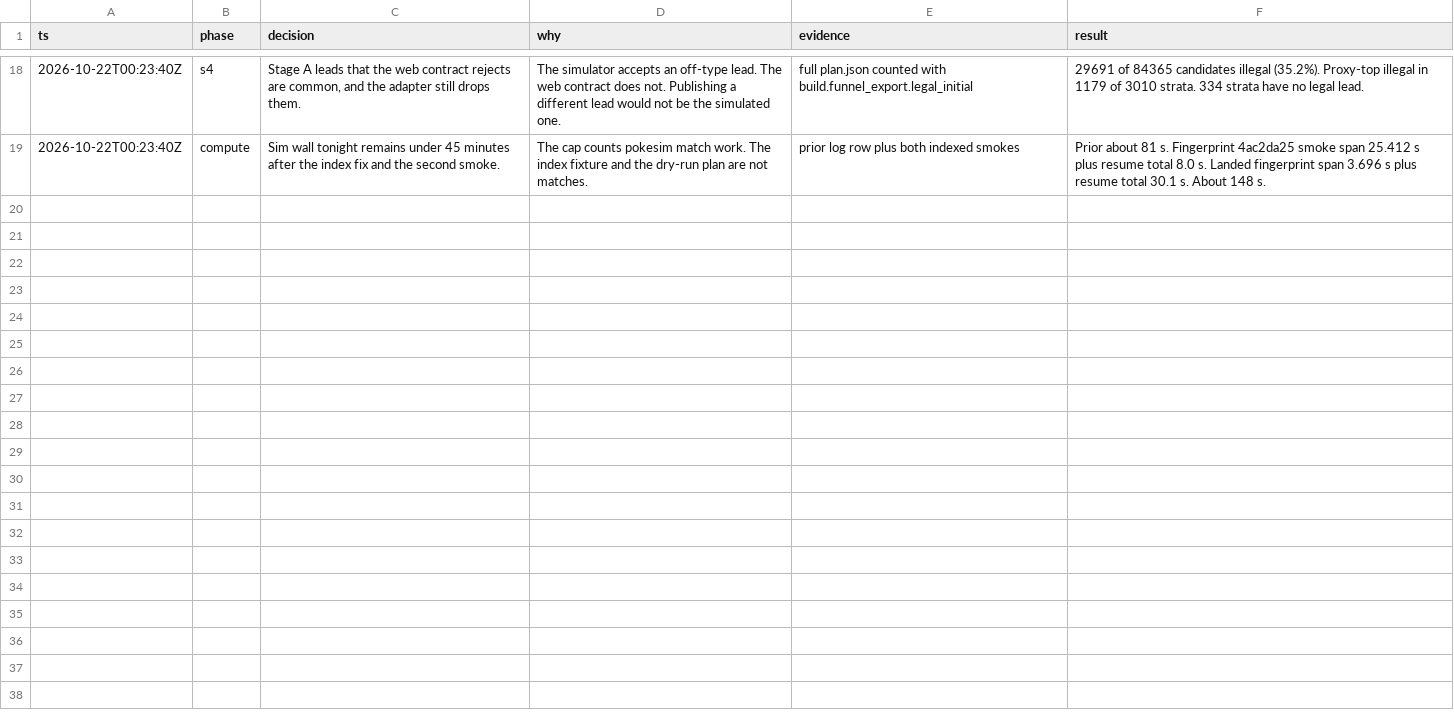
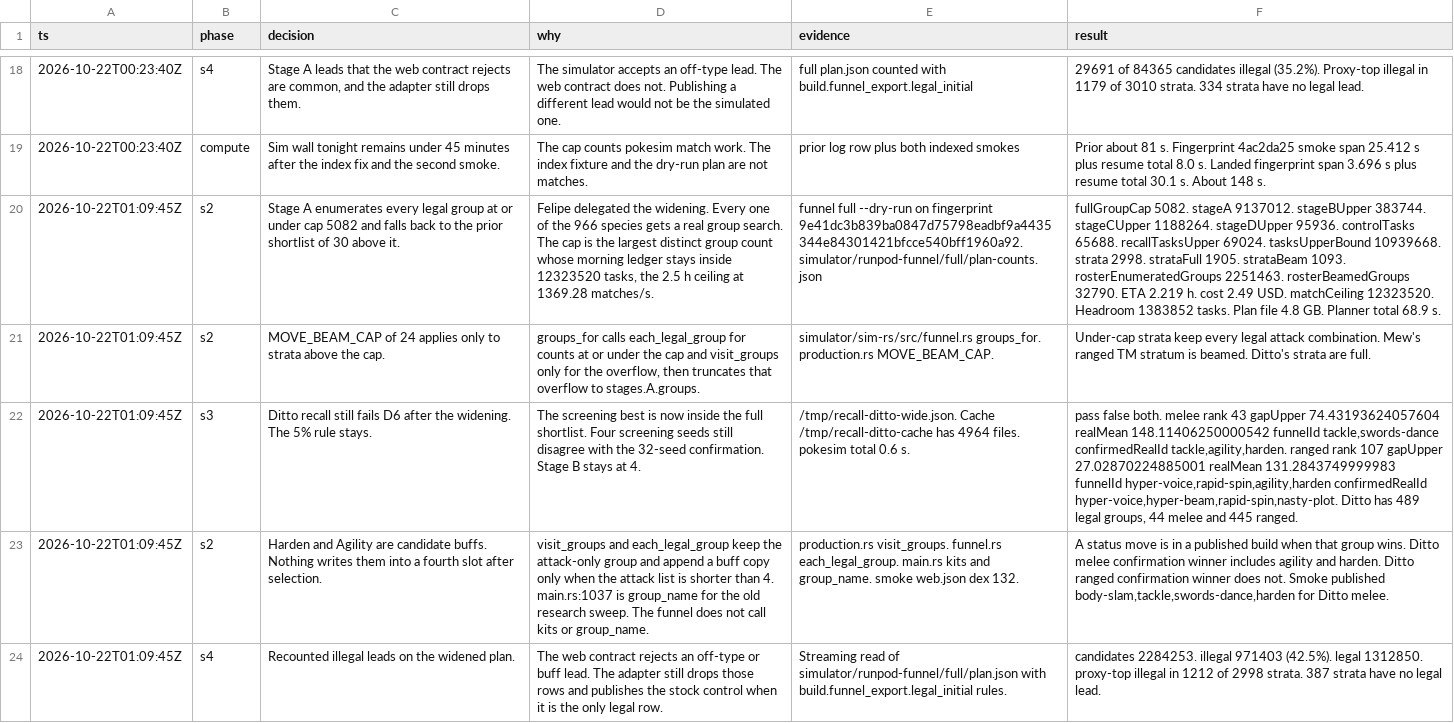
Before and after one commit to felipebasurto/survivortiers, a TSV file: docs/simulator/funnel-2026-10-22/decisions.tsv, drawn as a sheet; only a part is shown, gaps mark what is left out; the diff covers the shown part only; the diff names each change by its address in the sheet, - before the commit and + after, or states it on an @@ line.

```diff
--- a/docs/simulator/funnel-2026-10-22/decisions.tsv
+++ b/docs/simulator/funnel-2026-10-22/decisions.tsv
+row 20: 2026-10-22T01:09:45Z | s2 | Stage A enumerates every legal group at or under cap 5082 and falls back to the prior shortlist of 30 above it. | Felipe delegated the widening. Every one of the 966 species gets a real group search. The cap is the largest distinct group count whose morning ledger stays inside 12323520 tasks, the 2.5 h ceiling at 1369.28 matches/s. | funnel full --dry-run on fingerprint 9e41dc3b839ba0847d75798eadbf9a4435344e84301421bfcce540bff1960a92. simulator/runpod-funnel/full/plan-counts.json | fullGroupCap 5082. stageA 9137012. stageBUpper 383744. stageCUpper 1188264. stageDUpper 95936. controlTasks 65688. recallTasksUpper 69024. tasksUpperBound 10939668. strata 2998. strataFull 1905. strataBeam 1093. rosterEnumeratedGroups 2251463. rosterBeamedGroups 32790. ETA 2.219 h. cost 2.49 USD. matchCeiling 12323520. Headroom 1383852 tasks. Plan file 4.8 GB. Planner total 68.9 s.
+row 21: 2026-10-22T01:09:45Z | s2 | MOVE_BEAM_CAP of 24 applies only to strata above the cap. | groups_for calls each_legal_group for counts at or under the cap and visit_groups only for the overflow, then truncates that overflow to stages.A.groups. | simulator/sim-rs/src/funnel.rs groups_for. production.rs MOVE_BEAM_CAP. | Under-cap strata keep every legal attack combination. Mew's ranged TM stratum is beamed. Ditto's strata are full.
+row 22: 2026-10-22T01:09:45Z | s3 | Ditto recall still fails D6 after the widening. The 5% rule stays. | The screening best is now inside the full shortlist. Four screening seeds still disagree with the 32-seed confirmation. Stage B stays at 4. | /tmp/recall-ditto-wide.json. Cache /tmp/recall-ditto-cache has 4964 files. pokesim total 0.6 s. | pass false both. melee rank 43 gapUpper 74.43193624057604 realMean 148.11406250000542 funnelId tackle,swords-dance confirmedRealId tackle,agility,harden. ranged rank 107 gapUpper 27.02870224885001 realMean 131.2843749999983 funnelId hyper-voice,rapid-spin,agility,harden confirmedRealId hyper-voice,hyper-beam,rapid-spin,nasty-plot. Ditto has 489 legal groups, 44 melee and 445 ranged.
+row 23: 2026-10-22T01:09:45Z | s2 | Harden and Agility are candidate buffs. Nothing writes them into a fourth slot after selection. | visit_groups and each_legal_group keep the attack-only group and append a buff copy only when the attack list is shorter than 4. main.rs:1037 is group_name for the old research sweep. The funnel does not call kits or group_name. | production.rs visit_groups. funnel.rs each_legal_group. main.rs kits and group_name. smoke web.json dex 132. | A status move is in a published build when that group wins. Ditto melee confirmation winner includes agility and harden. Ditto ranged confirmation winner does not. Smoke published body-slam,tackle,swords-dance,harden for Ditto melee.
+row 24: 2026-10-22T01:09:45Z | s4 | Recounted illegal leads on the widened plan. | The web contract rejects an off-type or buff lead. The adapter still drops those rows and publishes the stock control when it is the only legal row. | Streaming read of simulator/runpod-funnel/full/plan.json with build.funnel_export.legal_initial rules. | candidates 2284253. illegal 971403 (42.5%). legal 1312850. proxy-top illegal in 1212 of 2998 strata. 387 strata have no legal lead.
```
Also changed, not shown: 4 added rows elsewhere in this file, 10 other files.
